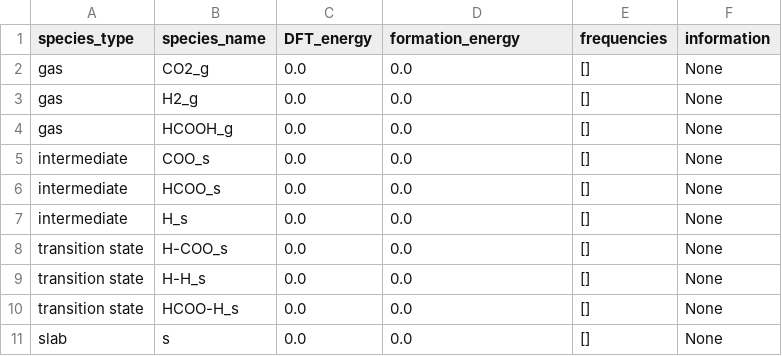
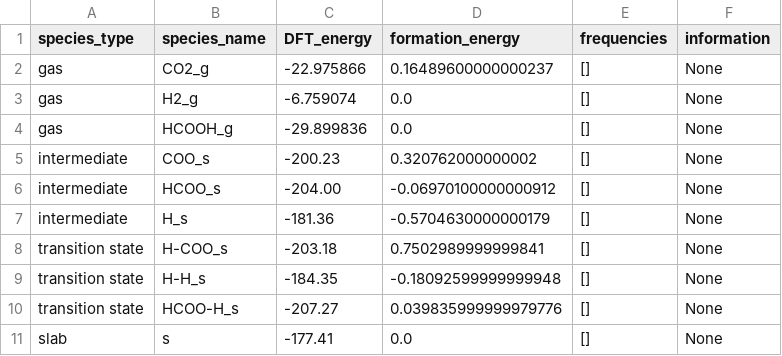
Before and after one commit to PytLab/SCAKS, a CSV file: unit_test/kynetix_test/table_makers/energy.csv, drawn as a sheet.

Commit message:
Add test_update_table().

```diff
--- a/unit_test/kynetix_test/table_makers/energy.csv
+++ b/unit_test/kynetix_test/table_makers/energy.csv
@@ -1,11 +1,11 @@
 species_type,species_name,DFT_energy,formation_energy,frequencies,information
-gas,CO2_g,0.0,0.0,[],None
-gas,H2_g,0.0,0.0,[],None
-gas,HCOOH_g,0.0,0.0,[],None
-intermediate,COO_s,0.0,0.0,[],None
-intermediate,HCOO_s,0.0,0.0,[],None
-intermediate,H_s,0.0,0.0,[],None
-transition state,H-COO_s,0.0,0.0,[],None
-transition state,H-H_s,0.0,0.0,[],None
-transition state,HCOO-H_s,0.0,0.0,[],None
-slab,s,0.0,0.0,[],None
+gas,CO2_g,-22.975866,0.16489600000000237,[],None
+gas,H2_g,-6.759074,0.0,[],None
+gas,HCOOH_g,-29.899836,0.0,[],None
+intermediate,COO_s,-200.23,0.320762000000002,[],None
+intermediate,HCOO_s,-204.00,-0.06970100000000912,[],None
+intermediate,H_s,-181.36,-0.5704630000000179,[],None
+transition state,H-COO_s,-203.18,0.7502989999999841,[],None
+transition state,H-H_s,-184.35,-0.18092599999999948,[],None
+transition state,HCOO-H_s,-207.27,0.039835999999979776,[],None
+slab,s,-177.41,0.0,[],None
```
Also changed, not shown: unit_test/kynetix_test/table_makers/input_files/energy.csv, 3 other files.
